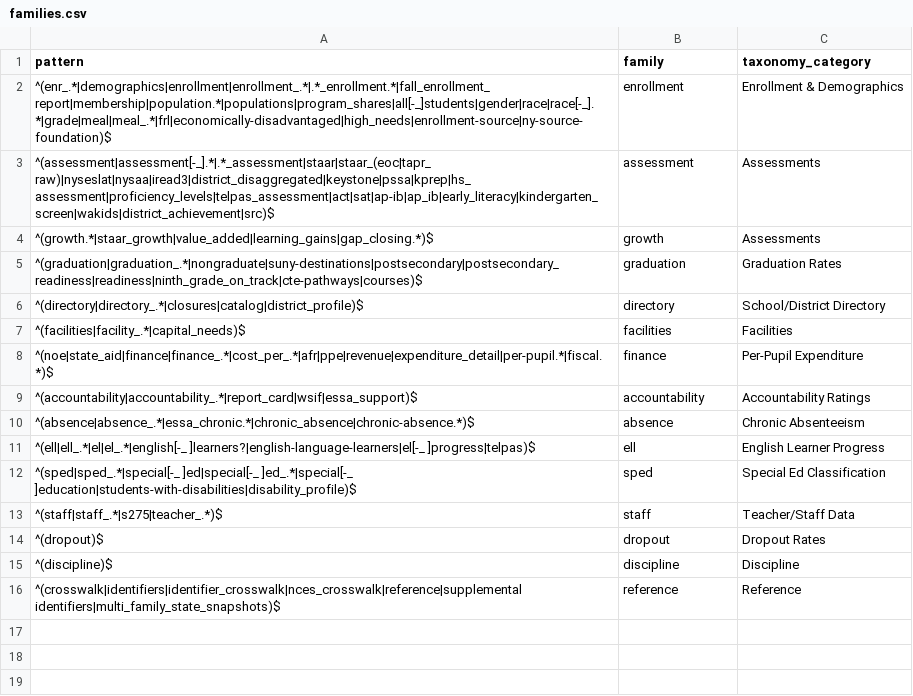
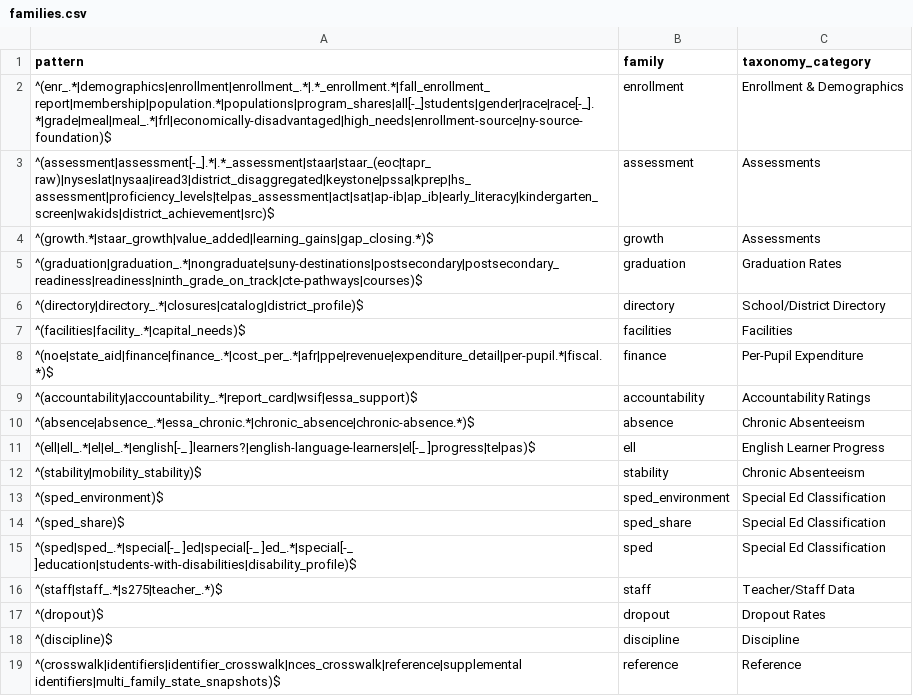
Before and after one commit to almartin82/njschooldata, a CSV file: inst/registry/families.csv, drawn as a sheet; the diff names each change by its address in the sheet, - before the commit and + after, or states it on an @@ line.

Commit message:
Repair canonical registry family routing [skip ci]
Sync inst/registry/families.csv through python3 scripts/registry/sync.py
--package njschooldata --execute; route the retained publications to the
stability, sped_environment and sped_share families where applicable.

R CMD INSTALL --no-multiarch .
NOT_CRAN=true Rscript -e 'library(njschooldata); testthat::test_dir(
  "tests/testthat", package="njschooldata", reporter="summary",
  filter="^data-registry$")'
Installed build: 15 passing expectations, 0 failures, 0 errors,
0 warnings, 0 skips. Includes the registry four-rule mutation self-test.
No source bytes or data values changed.

```diff
--- a/inst/registry/families.csv
+++ b/inst/registry/families.csv
+row 12: ^(stability|mobility_stability)$ | stability | Chronic Absenteeism
+row 13: ^(sped_environment)$ | sped_environment | Special Ed Classification
+row 14: ^(sped_share)$ | sped_share | Special Ed Classification
```
Also changed, not shown: inst/registry/sources.csv.
